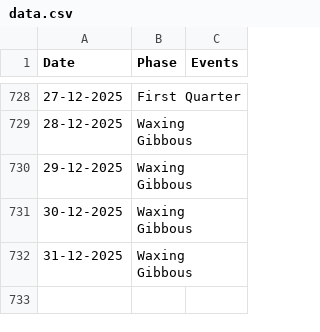
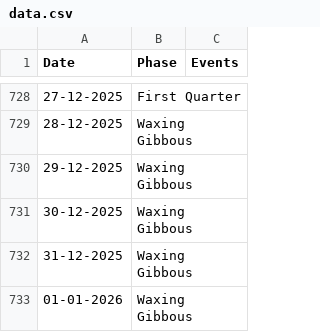
Before and after one commit to SethCapitani/lunar-calendar, a CSV file: data.csv, drawn as a sheet; only a part is shown, gaps mark what is left out.

Commit message:
Added new date to 'data.csv'

```diff
--- a/data.csv
+++ b/data.csv
@@ -732 +732,2 @@ Date,Phase,Events
 31-12-2025,Waxing Gibbous
+01-01-2026,Waxing Gibbous
```
